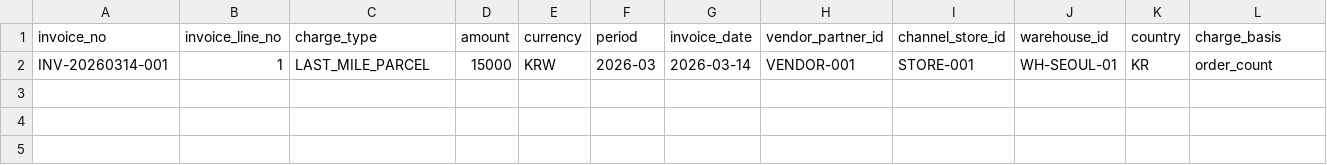
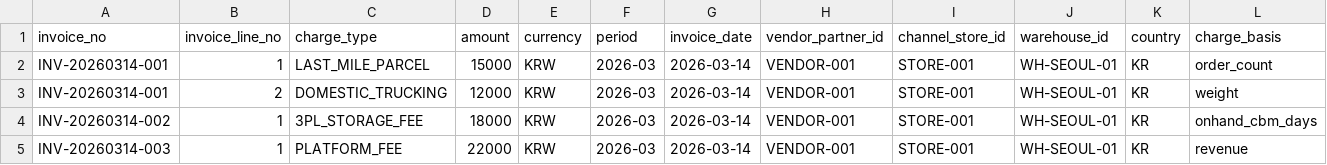
Before and after one commit to kyunghoon0111/scm, a CSV file: docs/sample-upload-charge.csv, drawn as a sheet; only a part is shown; rows hold the shown columns only; the diff names each change by its address in the sheet, - before the commit and + after, or states it on an @@ line.

Commit message:
Add full upload sample dataset

```diff
--- a/docs/sample-upload-charge.csv
+++ b/docs/sample-upload-charge.csv
+row 3: INV-20260314-001 | 2 | DOMESTIC_TRUCKING | 12000 | KRW | 2026-03 | 2026-03-14 | VENDOR-001 | STORE-001 | WH-SEOUL-01 | KR | weight
+row 4: INV-20260314-002 | 1 | 3PL_STORAGE_FEE | 18000 | KRW | 2026-03 | 2026-03-14 | VENDOR-001 | STORE-001 | WH-SEOUL-01 | KR | onhand_cbm_days
+row 5: INV-20260314-003 | 1 | PLATFORM_FEE | 22000 | KRW | 2026-03 | 2026-03-14 | VENDOR-001 | STORE-001 | WH-SEOUL-01 | KR | revenue
```
Also changed, not shown: 6 other files.
